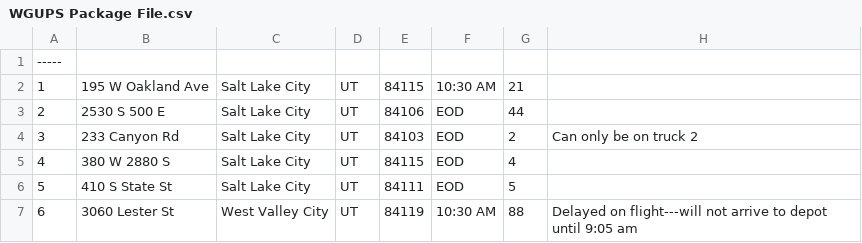
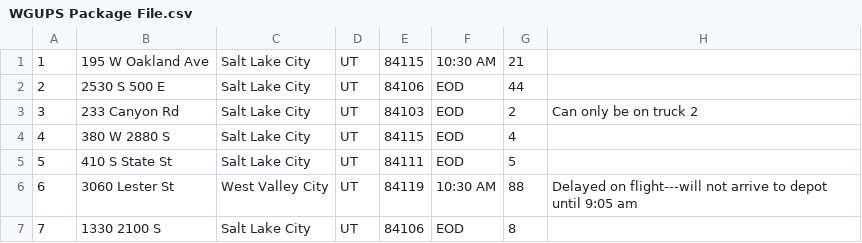
Before and after one commit to mgf90/Package_Delivery_System, a CSV file: WGUPS Package File.csv, drawn as a sheet; only a part is shown; the shorter side is filled out with more unchanged rows.

```diff
--- a/WGUPS Package File.csv
+++ b/WGUPS Package File.csv
@@ -1,2 +1 @@
------
 1,195 W Oakland Ave,Salt Lake City,UT,84115,10:30 AM,21,
```
Also changed, not shown: WGUPS Addresses.csv, 5 other files.
